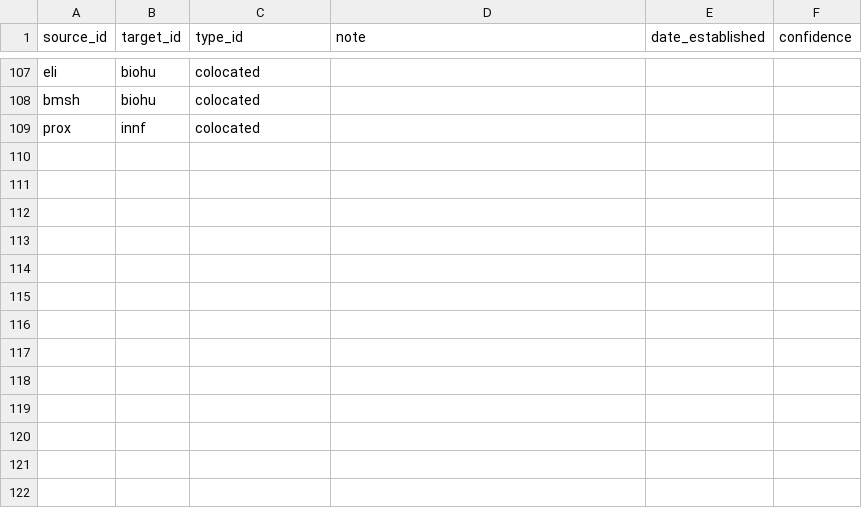
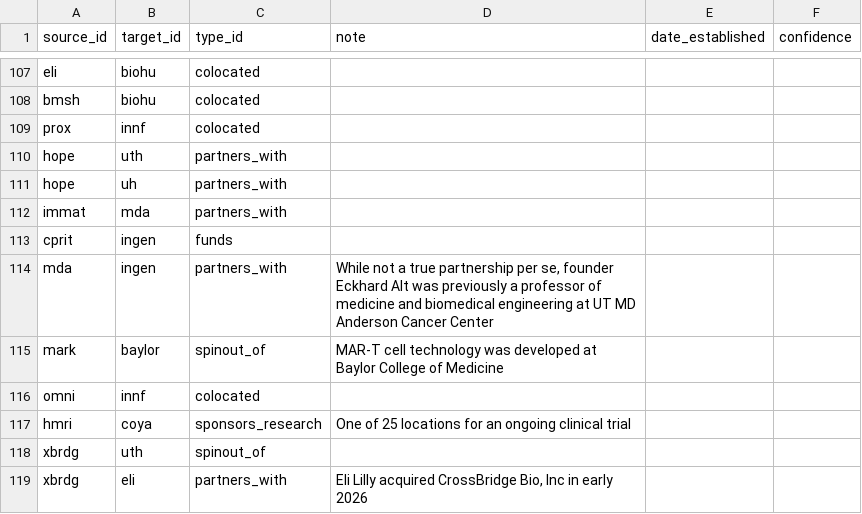
Before and after one commit to kat-does-biotech/houston-biotech-map, a CSV file: data/edges.csv, drawn as a sheet; only a part is shown, gaps mark what is left out; the diff names each change by its address in the sheet, - before the commit and + after, or states it on an @@ line.

```diff
--- a/data/edges.csv
+++ b/data/edges.csv
+row 110: hope | uth | partners_with
+row 111: hope | uh | partners_with
+row 112: immat | mda | partners_with
+row 113: cprit | ingen | funds
+row 114: mda | ingen | partners_with | While not a true partnership per se, founder Eckhard Alt was previously a professor of medicine and biomedical engineering at UT MD Anderson Cancer Center
+row 115: mark | baylor | spinout_of | MAR-T cell technology was developed at Baylor College of Medicine
+row 116: omni | innf | colocated
+row 117: hmri | coya | sponsors_research | One of 25 locations for an ongoing clinical trial
+row 118: xbrdg | uth | spinout_of
+row 119: xbrdg | eli | partners_with | Eli Lilly acquired CrossBridge Bio, Inc in early 2026
```
Also changed, not shown: data/institutions.csv, 3 other files.
